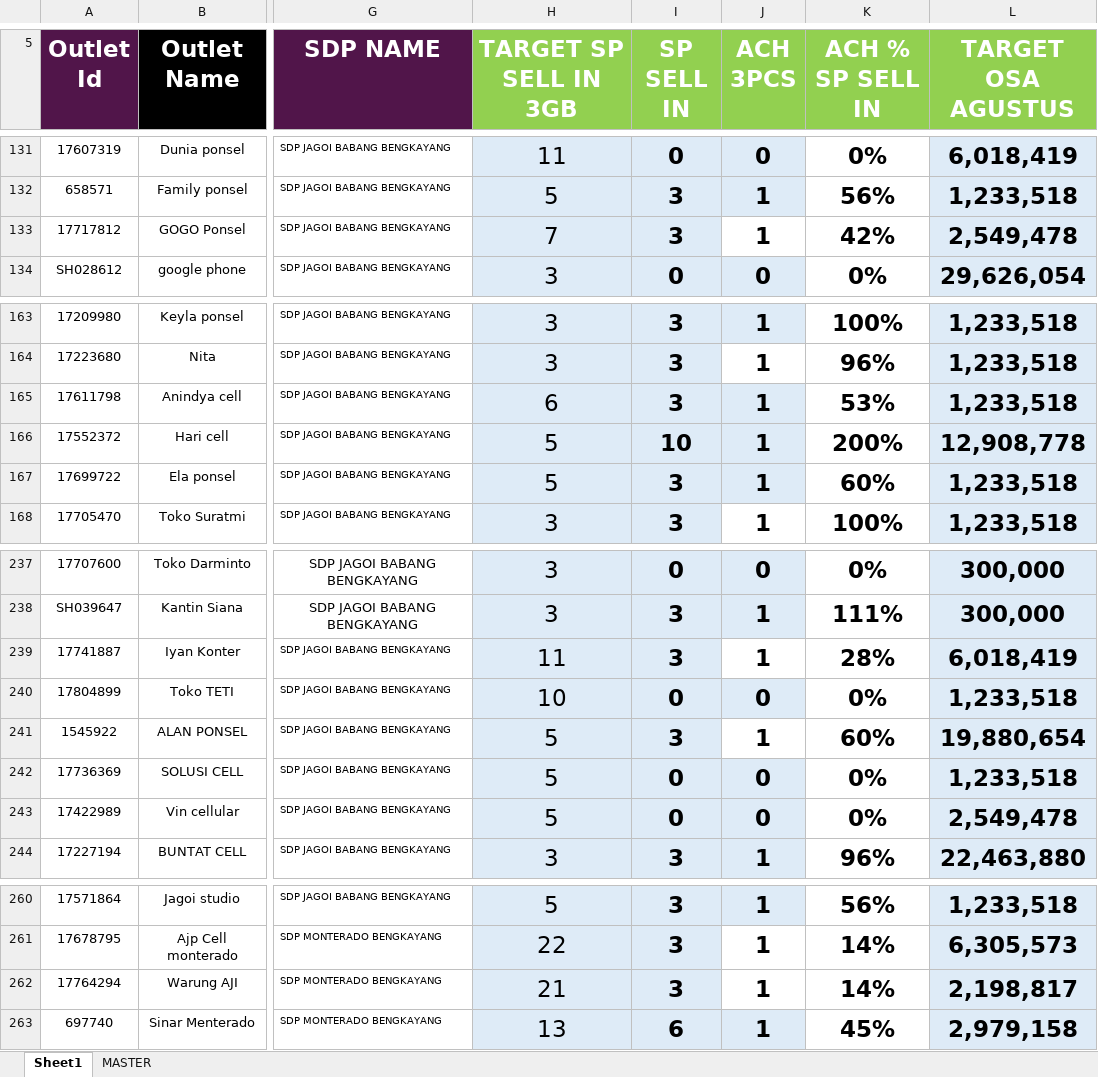
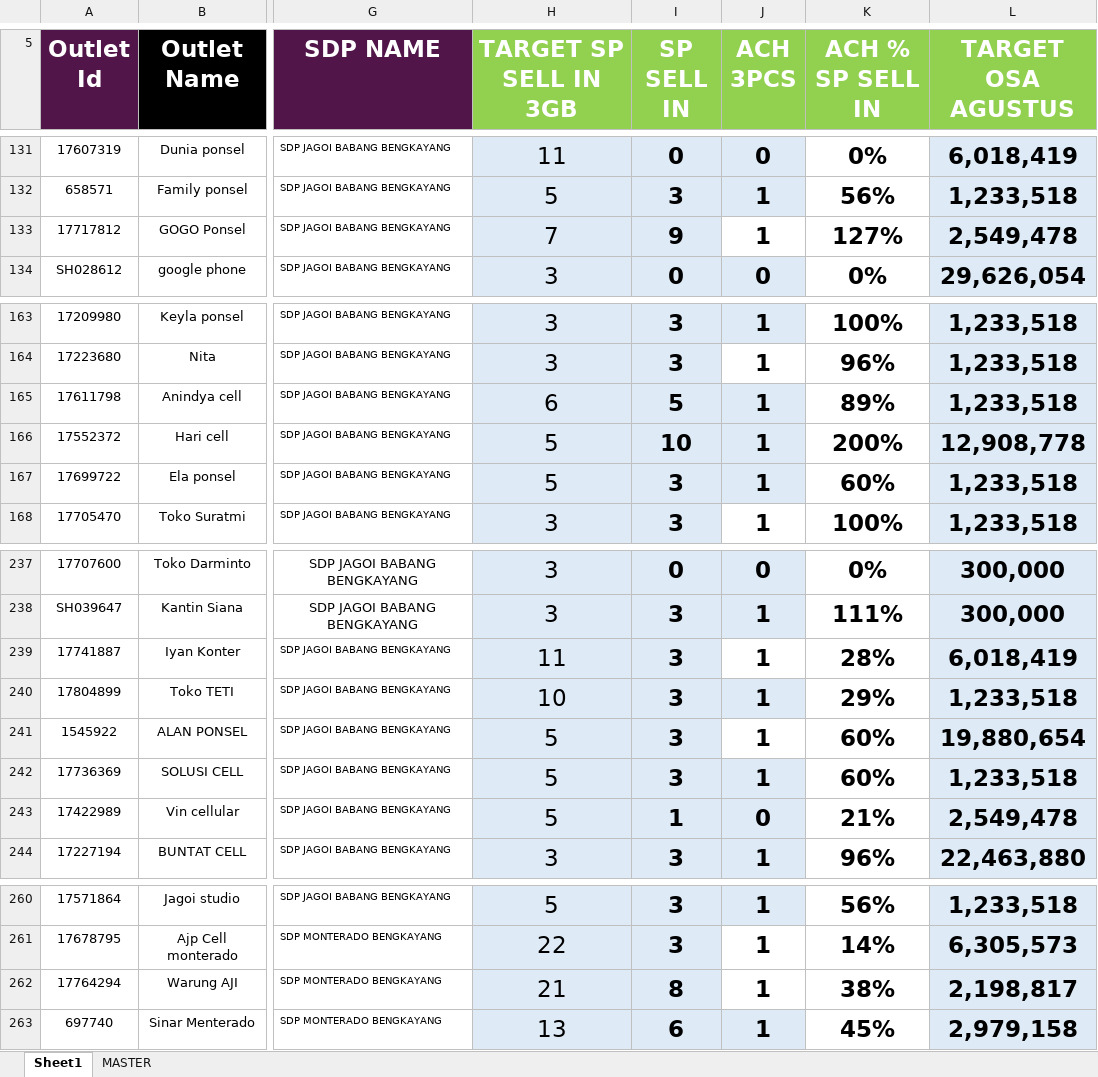
Before and after one commit to heryirwansyah05-cpu/Dashboard_Bengkayang, an Excel workbook: DETAIL OUTLET.xlsx, sheet Sheet1, drawn as a sheet; only a part is shown, gaps mark what is left out; values as stored, in another font and other column widths than the file's, no borders; conditional formats not drawn; the diff covers the shown part only; the diff names each change by its address in the sheet, - before the commit and + after, or states it on an @@ line.

```diff
--- a/DETAIL OUTLET.xlsx (sheet Sheet1)
+++ b/DETAIL OUTLET.xlsx (sheet Sheet1)
-I133 (SP SELL IN): 3
+I133 (SP SELL IN): 9
-K133 (ACH % SP SELL IN): 42%
+K133 (ACH % SP SELL IN): 127%
-I165 (SP SELL IN): 3
+I165 (SP SELL IN): 5
-K165 (ACH % SP SELL IN): 53%
+K165 (ACH % SP SELL IN): 89%
-I240 (SP SELL IN): 0
+I240 (SP SELL IN): 3
-J240 (ACH 3PCS): 0
+J240 (ACH 3PCS): 1
-K240 (ACH % SP SELL IN): 0%
+K240 (ACH % SP SELL IN): 29%
-I242 (SP SELL IN): 0
+I242 (SP SELL IN): 3
-J242 (ACH 3PCS): 0
+J242 (ACH 3PCS): 1
-K242 (ACH % SP SELL IN): 0%
+K242 (ACH % SP SELL IN): 60%
-I243 (SP SELL IN): 0
+I243 (SP SELL IN): 1
-K243 (ACH % SP SELL IN): 0%
+K243 (ACH % SP SELL IN): 21%
-I262 (SP SELL IN): 3
+I262 (SP SELL IN): 8
-K262 (ACH % SP SELL IN): 14%
+K262 (ACH % SP SELL IN): 38%
```
Also changed, not shown: 41 edited cells elsewhere in this sheet.
